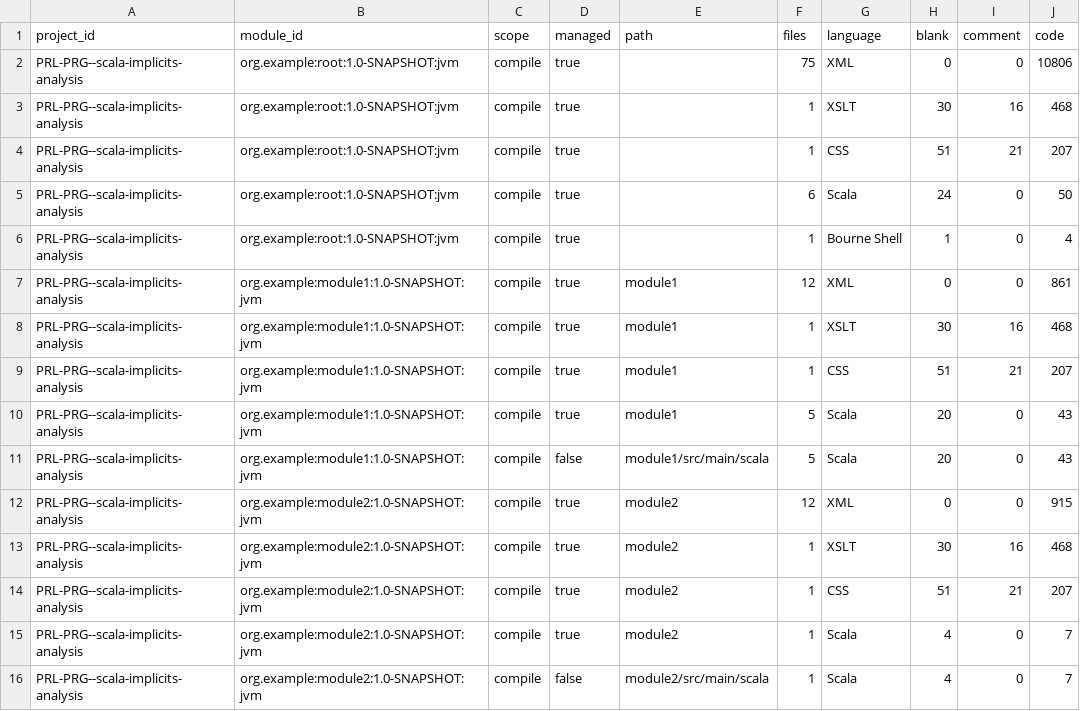
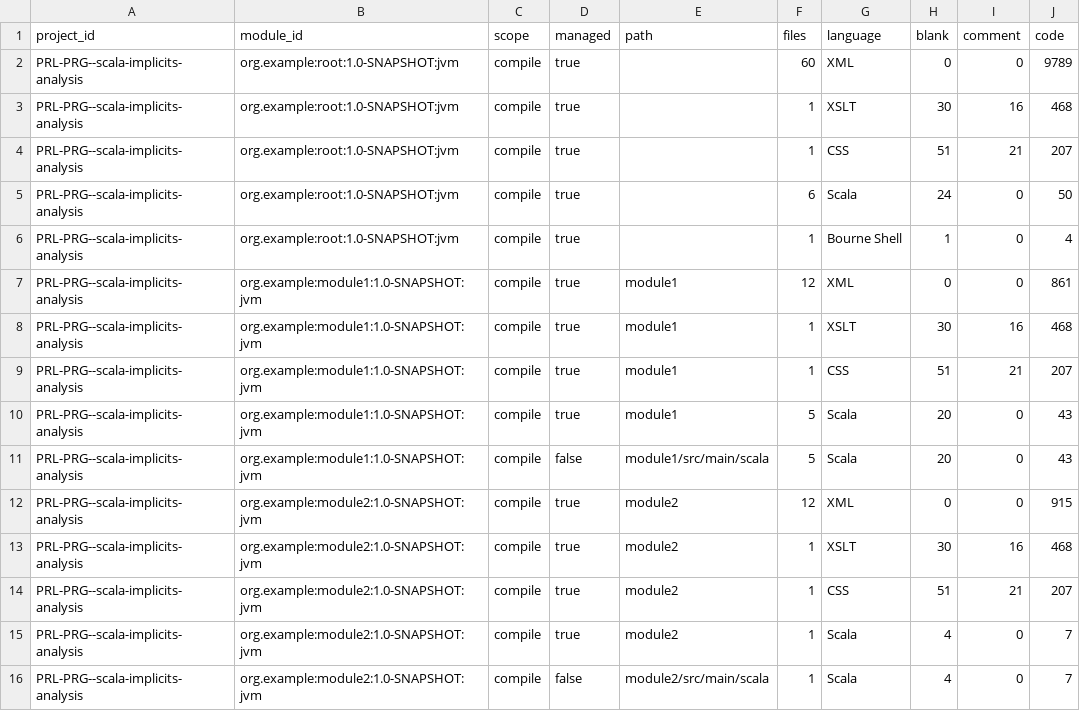
Before and after one commit to PRL-PRG/scala-implicits-analysis, a CSV file: libs/test-extractor/example-project/_analysis_/metadata-sourcepaths.csv, drawn as a sheet.

```diff
--- a/libs/test-extractor/example-project/_analysis_/metadata-sourcepaths.csv
+++ b/libs/test-extractor/example-project/_analysis_/metadata-sourcepaths.csv
@@ -1,3 +1,3 @@
 project_id,module_id,scope,managed,path,files,language,blank,comment,code
-"PRL-PRG--scala-implicits-analysis","org.example:root:1.0-SNAPSHOT:jvm","compile",true,"",75,XML,0,0,10806
+"PRL-PRG--scala-implicits-analysis","org.example:root:1.0-SNAPSHOT:jvm","compile",true,"",60,XML,0,0,9789
 "PRL-PRG--scala-implicits-analysis","org.example:root:1.0-SNAPSHOT:jvm","compile",true,"",1,XSLT,30,16,468
```
Also changed, not shown: libs/test-extractor/example-project/_analysis_/metadata-modules.csv, 29 other files.
